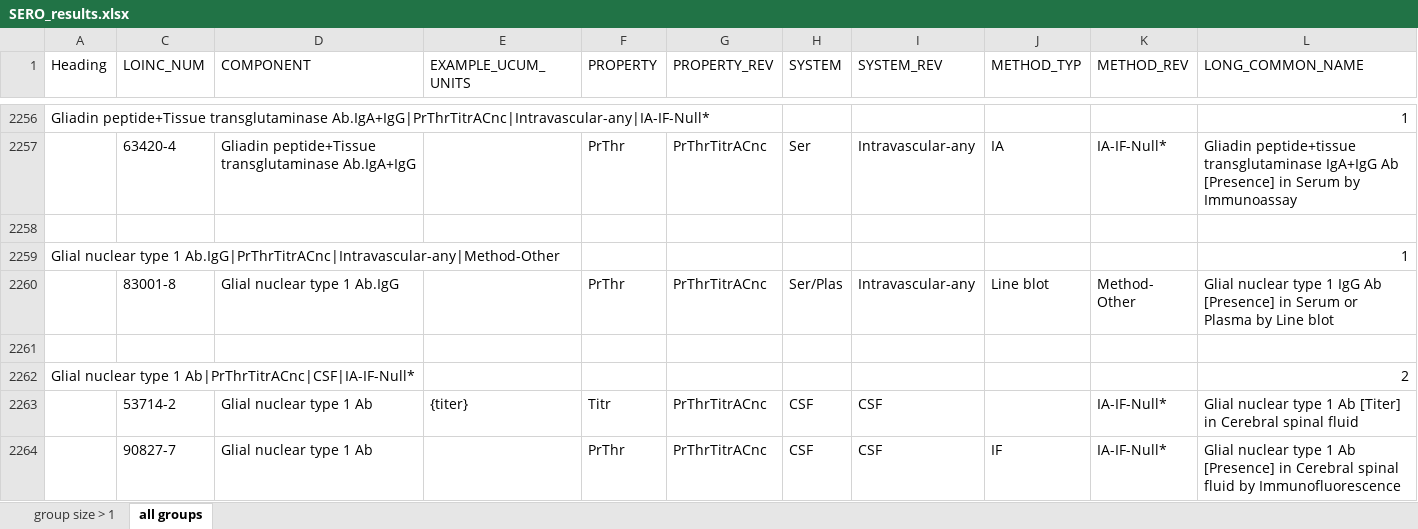
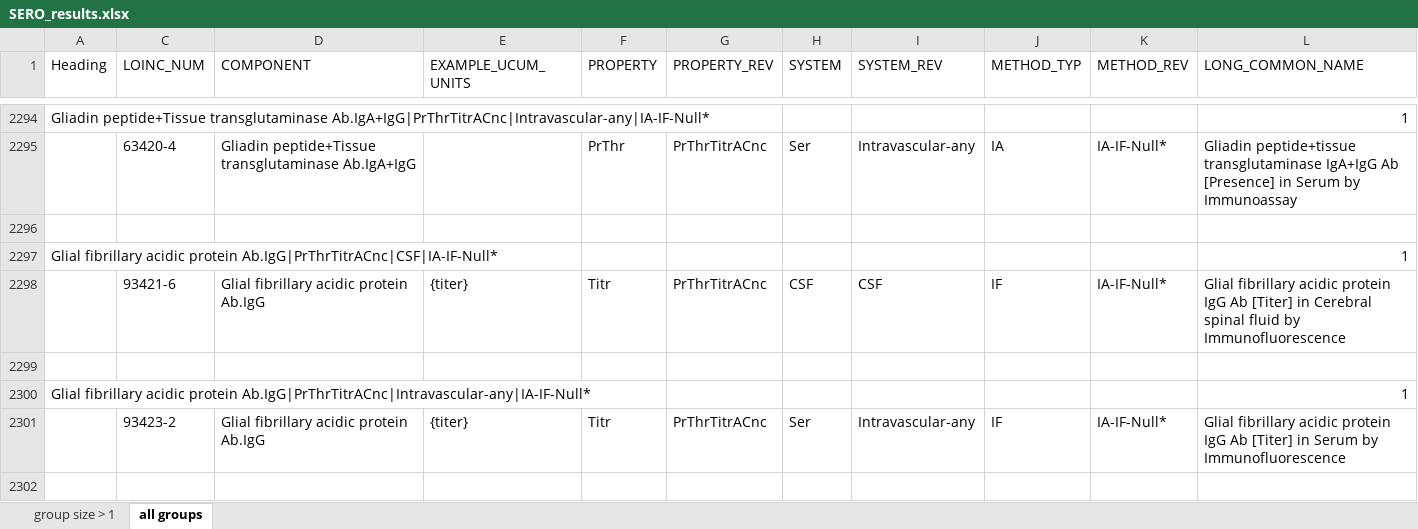
Before and after one commit to LHNCBC/Equivalence-Classes-Data-Files, an Excel workbook: SERO_results.xlsx, sheet all groups, drawn as a sheet; only a part is shown, gaps mark what is left out; the shorter side is filled out with more unchanged rows; values as stored, in another font and other column widths than the file's, no cell formats; conditional formats not drawn; the diff covers the shown part only; the diff names each change by its address in the sheet, - before the commit and + after, or states it on an @@ line.

Commit message:
Update for LOINC 2.67

```diff
--- a/SERO_results.xlsx (sheet all groups)
+++ b/SERO_results.xlsx (sheet all groups)
+row 2297: Glial fibrillary acidic protein Ab.IgG|PrThrTitrACnc|CSF|IA-IF-Null* |  |  |  |  |  |  |  |  |  | 1
+row 2298:  | 93421-6 | Glial fibrillary acidic protein Ab.IgG | {titer} | Titr | PrThrTitrACnc | CSF | CSF | IF | IA-IF-Null* | Glial fibrillary acidic protein IgG Ab [Titer] in Cerebral spinal fluid by Immunofluorescence
+row 2299: (empty)
+row 2300: Glial fibrillary acidic protein Ab.IgG|PrThrTitrACnc|Intravascular-any|IA-IF-Null* |  |  |  |  |  |  |  |  |  | 1
+row 2301:  | 93423-2 | Glial fibrillary acidic protein Ab.IgG | {titer} | Titr | PrThrTitrACnc | Ser | Intravascular-any | IF | IA-IF-Null* | Glial fibrillary acidic protein IgG Ab [Titer] in Serum by Immunofluorescence
+row 2302: (empty)
```
Also changed, not shown: 75 added rows, 1 removed row and 112 edited cells elsewhere in this sheet, sheet group size > 1, cell formats, hidden cells, ABXBACT_results.xlsx, CELLMARK_results.xlsx, 10 other files.
